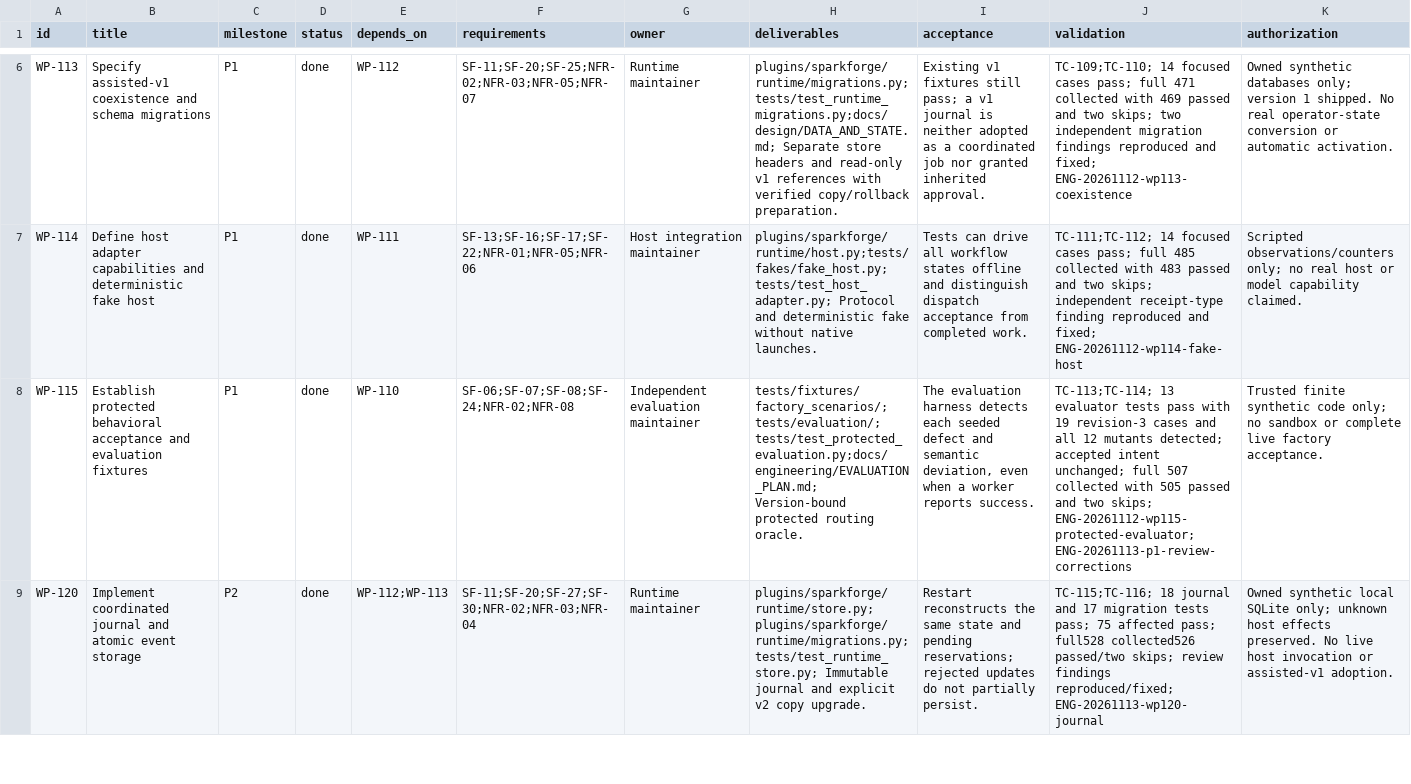
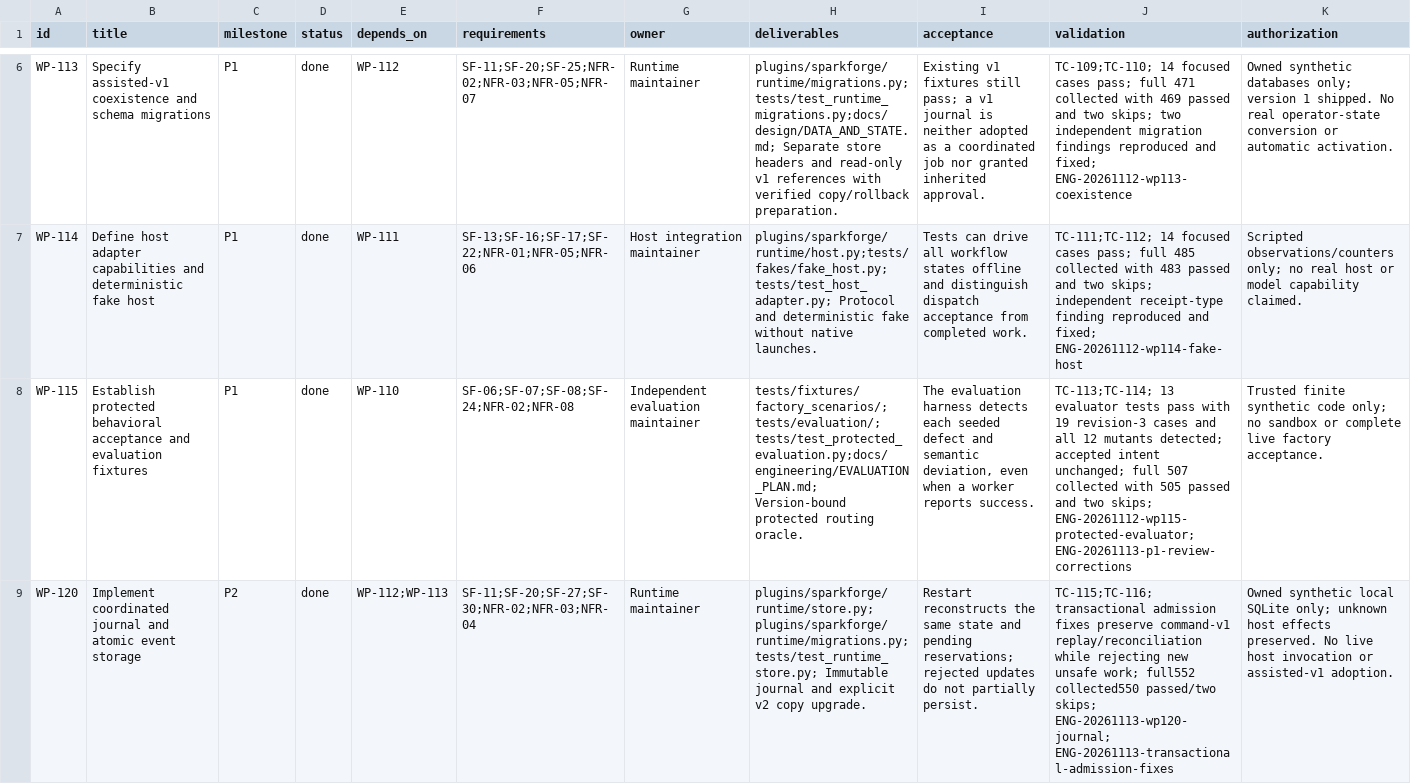
Before and after one commit to Arkthos/SparkForge, a CSV file: docs/IMPLEMENTATION_BACKLOG.csv, drawn as a sheet; only a part is shown, gaps mark what is left out; the diff covers the shown part only; the diff names each change by its address in the sheet, - before the commit and + after, or states it on an @@ line.

```diff
--- a/docs/IMPLEMENTATION_BACKLOG.csv
+++ b/docs/IMPLEMENTATION_BACKLOG.csv
-J9 (validation): TC-115;TC-116; 18 journal and 17 migration tests pass; 75 affected pass; full528 collected526 passed/two skips; review findings reproduced/fixed; ENG-20261113-wp120-journal
+J9 (validation): TC-115;TC-116; transactional admission fixes preserve command-v1 replay/reconciliation while rejecting new unsafe work; full552 collected550 passed/two skips; ENG-20261113-wp120-journal; ENG-20261113-transactional-admission-fixes
```
Also changed, not shown: 1 edited cell elsewhere in this file, 11 other files.
